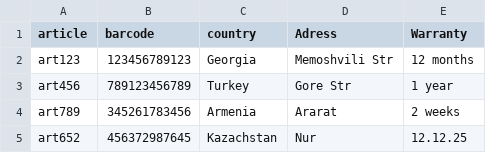
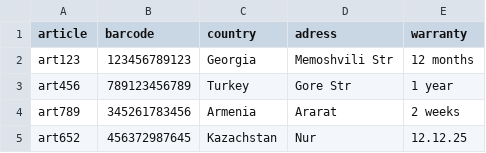
Before and after one commit to ro-ma-sh-ka/bar_qr_code, a CSV file: ean13_1.csv, drawn as a sheet.

```diff
--- a/ean13_1.csv
+++ b/ean13_1.csv
@@ -1,2 +1,2 @@
-article,barcode,country,Adress,Warranty
+article,barcode,country,adress,warranty
 art123,123456789123,Georgia,Memoshvili Str,12 months
```
Also changed, not shown: 7 other files.
